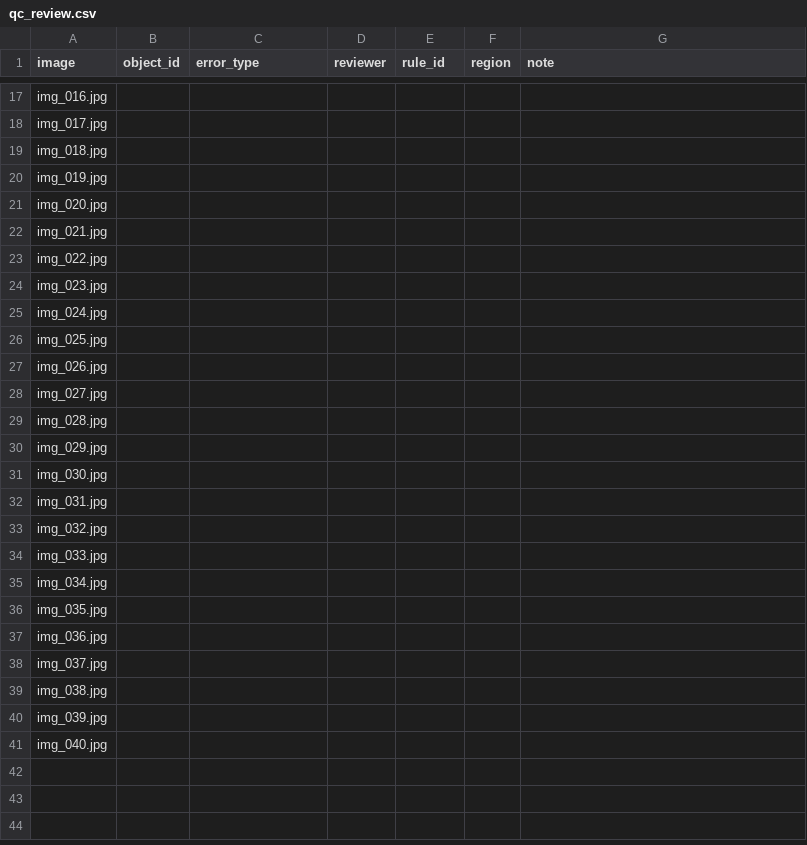
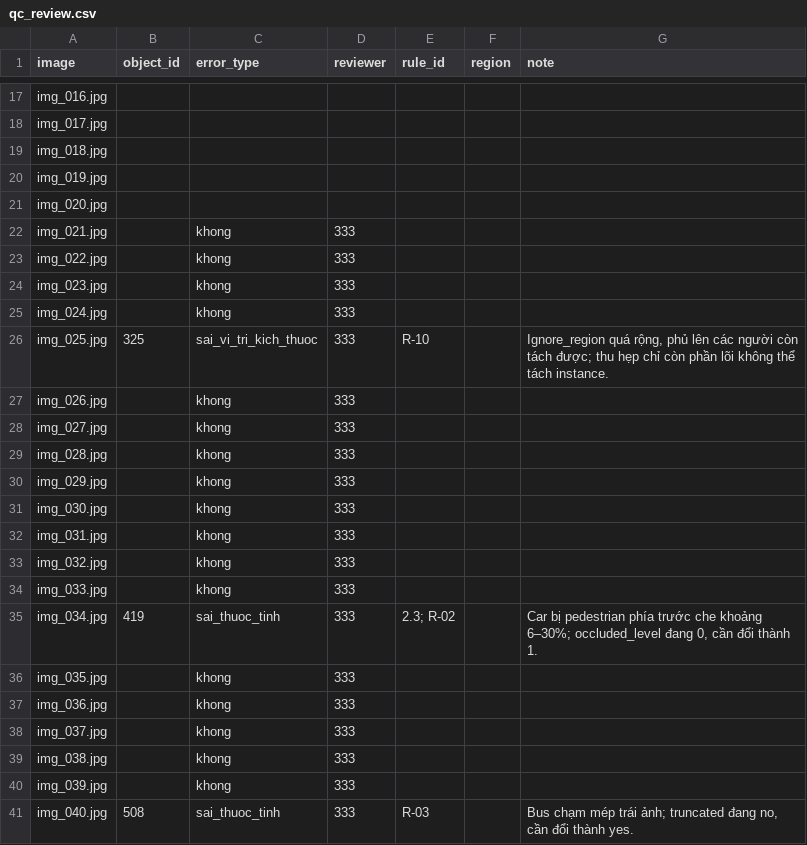
Before and after one commit to nnt7923/K5-L23-Day07-G0001-Guideline-Taxonomy-QC, a CSV file: submission/qc/reviews/round-02/qc_review.csv, drawn as a sheet; only a part is shown, gaps mark what is left out.

Commit message:
Complete member 333 round 2 QC review

```diff
--- a/submission/qc/reviews/round-02/qc_review.csv
+++ b/submission/qc/reviews/round-02/qc_review.csv
@@ -21,21 +21,21 @@ img_019.jpg,,,,,,
 img_020.jpg,,,,,,
-img_021.jpg,,,,,,
-img_022.jpg,,,,,,
-img_023.jpg,,,,,,
-img_024.jpg,,,,,,
-img_025.jpg,,,,,,
-img_026.jpg,,,,,,
-img_027.jpg,,,,,,
-img_028.jpg,,,,,,
-img_029.jpg,,,,,,
-img_030.jpg,,,,,,
-img_031.jpg,,,,,,
-img_032.jpg,,,,,,
-img_033.jpg,,,,,,
-img_034.jpg,,,,,,
-img_035.jpg,,,,,,
-img_036.jpg,,,,,,
-img_037.jpg,,,,,,
-img_038.jpg,,,,,,
-img_039.jpg,,,,,,
-img_040.jpg,,,,,,
+img_021.jpg,,khong,333,,,
+img_022.jpg,,khong,333,,,
+img_023.jpg,,khong,333,,,
+img_024.jpg,,khong,333,,,
+img_025.jpg,325,sai_vi_tri_kich_thuoc,333,R-10,,"Ignore_region quá rộng, phủ lên các người còn tách được; thu hẹp chỉ còn phần lõi không thể tách instance."
+img_026.jpg,,khong,333,,,
+img_027.jpg,,khong,333,,,
+img_028.jpg,,khong,333,,,
+img_029.jpg,,khong,333,,,
+img_030.jpg,,khong,333,,,
+img_031.jpg,,khong,333,,,
+img_032.jpg,,khong,333,,,
+img_033.jpg,,khong,333,,,
+img_034.jpg,419,sai_thuoc_tinh,333,2.3; R-02,,"Car bị pedestrian phía trước che khoảng 6–30%; occluded_level đang 0, cần đổi thành 1."
+img_035.jpg,,khong,333,,,
+img_036.jpg,,khong,333,,,
+img_037.jpg,,khong,333,,,
+img_038.jpg,,khong,333,,,
+img_039.jpg,,khong,333,,,
+img_040.jpg,508,sai_thuoc_tinh,333,R-03,,"Bus chạm mép trái ảnh; truncated đang no, cần đổi thành yes."
```
